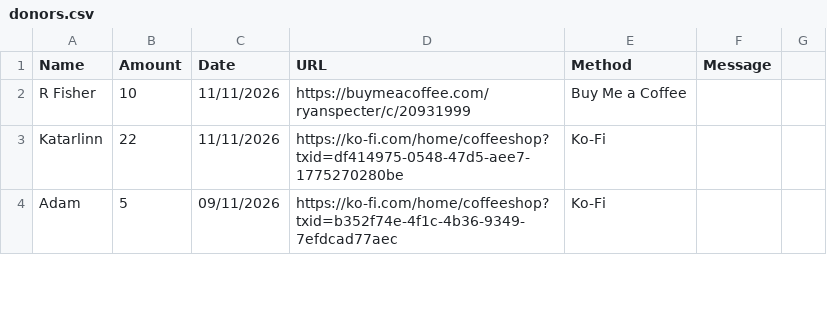
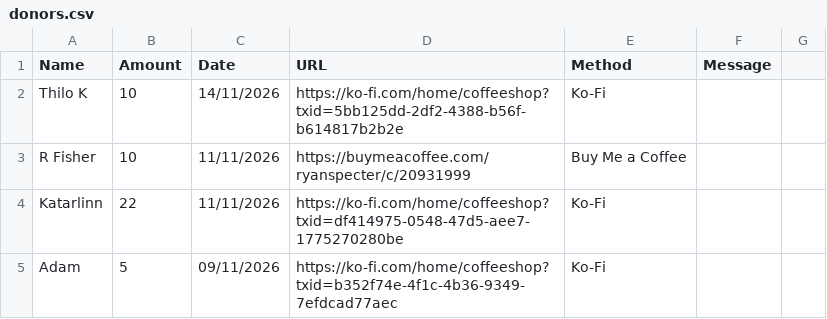
Before and after one commit to y1-community/InnioasisY1Themes, a CSV file: donors.csv, drawn as a sheet; only a part is shown; the diff names each change by its address in the sheet, - before the commit and + after, or states it on an @@ line.

```diff
--- a/donors.csv
+++ b/donors.csv
+row 2: Thilo K | 10 | 14/11/2026 | https://ko-fi.com/home/coffeeshop?txid=5bb125dd-2df2-4388-b56f-b614817b2b2e | Ko-Fi
```
